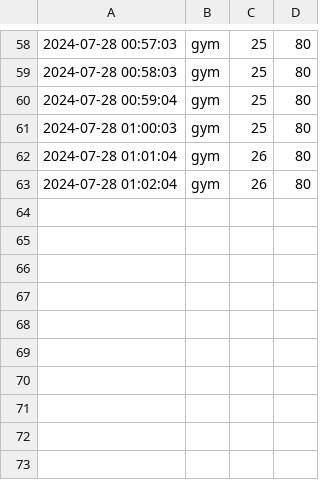
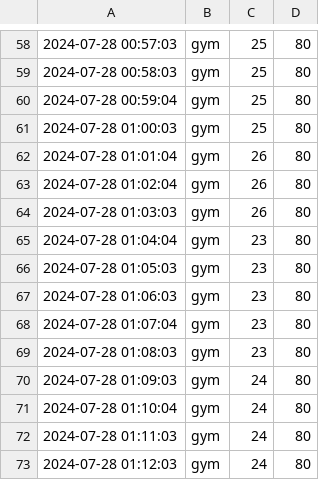
Before and after one commit to chechiachang/sc-stat-data, a CSV file: yilan/gym/2024-7-28.csv, drawn as a sheet; only a part is shown, gaps mark what is left out.

Commit message:
chore: upload data on 2024-7-28

```diff
--- a/yilan/gym/2024-7-28.csv
+++ b/yilan/gym/2024-7-28.csv
@@ -63 +63,11 @@
 2024-07-28 01:02:04,gym,26,80
+2024-07-28 01:03:03,gym,26,80
+2024-07-28 01:04:04,gym,23,80
+2024-07-28 01:05:03,gym,23,80
+2024-07-28 01:06:03,gym,23,80
+2024-07-28 01:07:04,gym,23,80
+2024-07-28 01:08:03,gym,23,80
+2024-07-28 01:09:03,gym,24,80
+2024-07-28 01:10:04,gym,24,80
+2024-07-28 01:11:03,gym,24,80
+2024-07-28 01:12:03,gym,24,80
```
Also changed, not shown: yilan/swimmingpool/2024-7-28.csv.
